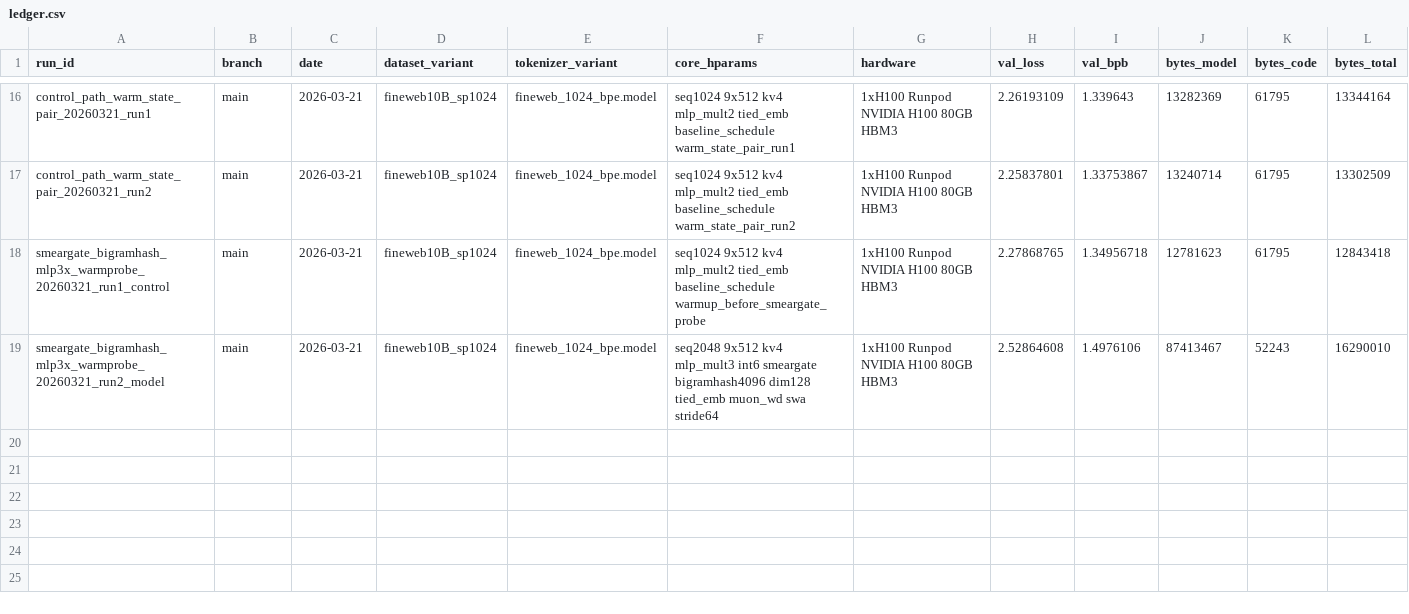
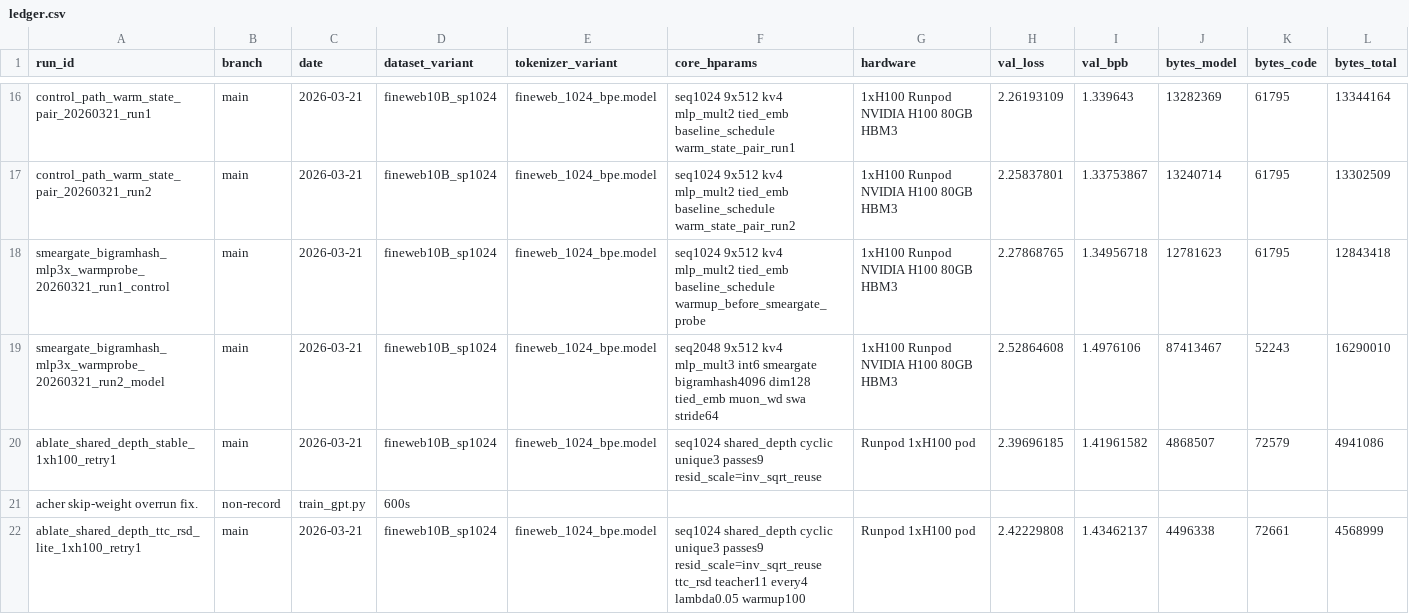
Before and after one commit to g3n-inferno/parameter-golf, a CSV file: experiments/ledger.csv, drawn as a sheet; only a part is shown, gaps mark what is left out; rows hold the shown columns only; the diff names each change by its address in the sheet, - before the commit and + after, or states it on an @@ line.

Commit message:
Update frontier and ledger with fresh same-pod shared-depth control/TTC pair confirming TTC-RSD-lite regression and teacher throughput penalty
Record fresh same-pod shared-depth control `ablate_shared_depth_stable_1xh100_retry1` on official-template pod `mf8286d28a4gdi` at val_bpb=1.41961582 (+0.06677653 vs fresh-template baseline) and TTC-RSD-lite retry `ablate_shared_depth_ttc_rsd_lite_1xh100_retry1` at 1.43462137 (+0.01500555 vs same-pod control, -324 stop steps, teacher_time_share≈0.143).

```diff
--- a/experiments/ledger.csv
+++ b/experiments/ledger.csv
+row 20: ablate_shared_depth_stable_1xh100_retry1 | main | 2026-03-21 | fineweb10B_sp1024 | fineweb_1024_bpe.model | seq1024 shared_depth cyclic unique3 passes9 resid_scale=inv_sqrt_reuse | Runpod 1xH100 pod | 2.39696185 | 1.41961582 | 4868507 | 72579 | 4941086
+row 21: acher skip-weight overrun fix. | non-record | train_gpt.py | 600s
+row 22: ablate_shared_depth_ttc_rsd_lite_1xh100_retry1 | main | 2026-03-21 | fineweb10B_sp1024 | fineweb_1024_bpe.model | seq1024 shared_depth cyclic unique3 passes9 resid_scale=inv_sqrt_reuse ttc_rsd teacher11 every4 lambda0.05 warmup100 | Runpod 1xH100 pod | 2.42229808 | 1.43462137 | 4496338 | 72661 | 4568999
```
Also changed, not shown: experiments/runpod_runs.csv, experiments/runpod_sessions.csv, 10 other files.
